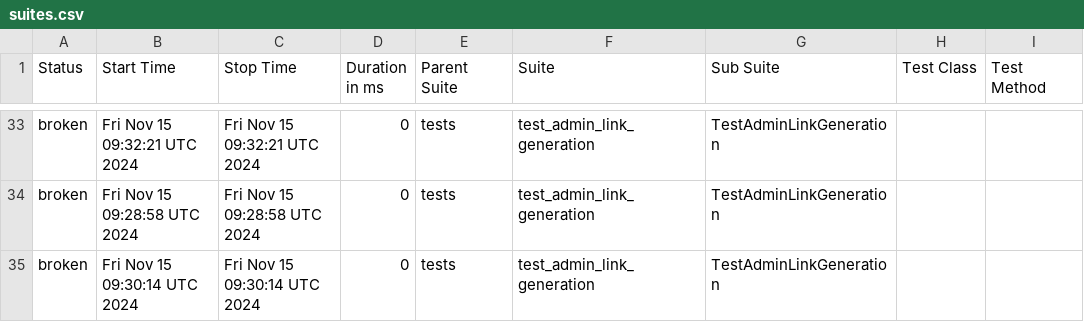
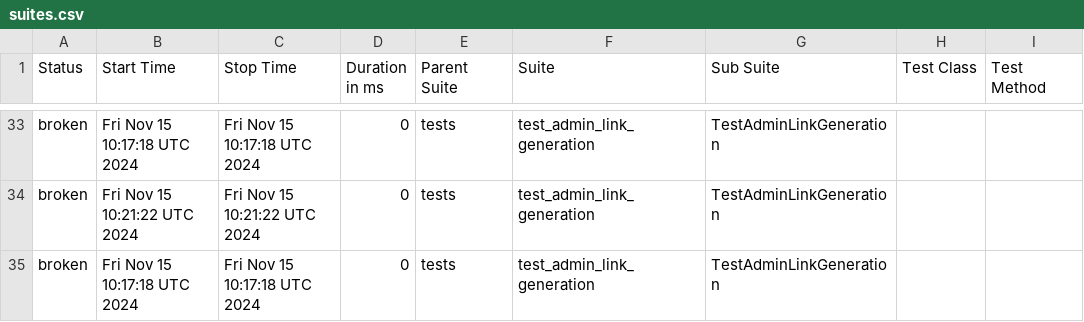
Before and after one commit to Bohdan-wtl/qr-generator, a CSV file: data/suites.csv, drawn as a sheet; only a part is shown, gaps mark what is left out; the diff covers the shown part only; the diff names each change by its address in the sheet, - before the commit and + after, or states it on an @@ line.

```diff
--- a/data/suites.csv
+++ b/data/suites.csv
-B33 (Start Time): Fri Nov 15 09:32:21 UTC 2024
+B33 (Start Time): Fri Nov 15 10:17:18 UTC 2024
-C33 (Stop Time): Fri Nov 15 09:32:21 UTC 2024
+C33 (Stop Time): Fri Nov 15 10:17:18 UTC 2024
-B34 (Start Time): Fri Nov 15 09:28:58 UTC 2024
+B34 (Start Time): Fri Nov 15 10:21:22 UTC 2024
-C34 (Stop Time): Fri Nov 15 09:28:58 UTC 2024
+C34 (Stop Time): Fri Nov 15 10:21:22 UTC 2024
-B35 (Start Time): Fri Nov 15 09:30:14 UTC 2024
+B35 (Start Time): Fri Nov 15 10:17:18 UTC 2024
-C35 (Stop Time): Fri Nov 15 09:30:14 UTC 2024
+C35 (Stop Time): Fri Nov 15 10:17:18 UTC 2024
```
Also changed, not shown: 63 edited cells elsewhere in this file, 55 other files.
